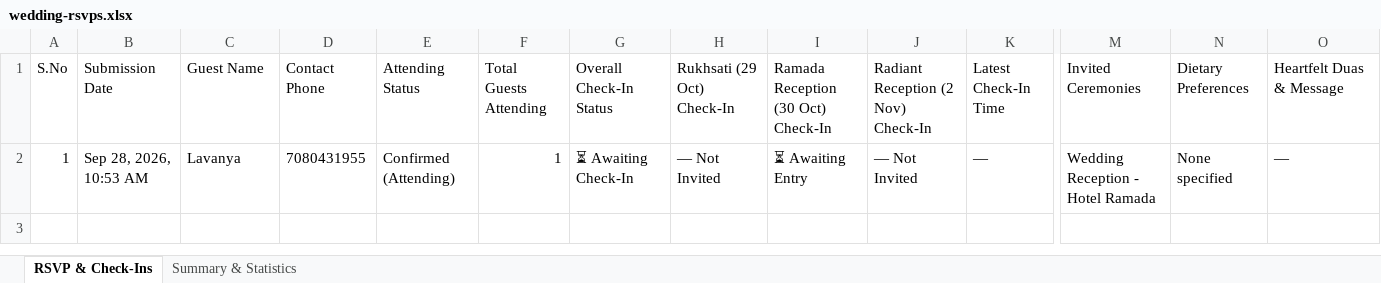
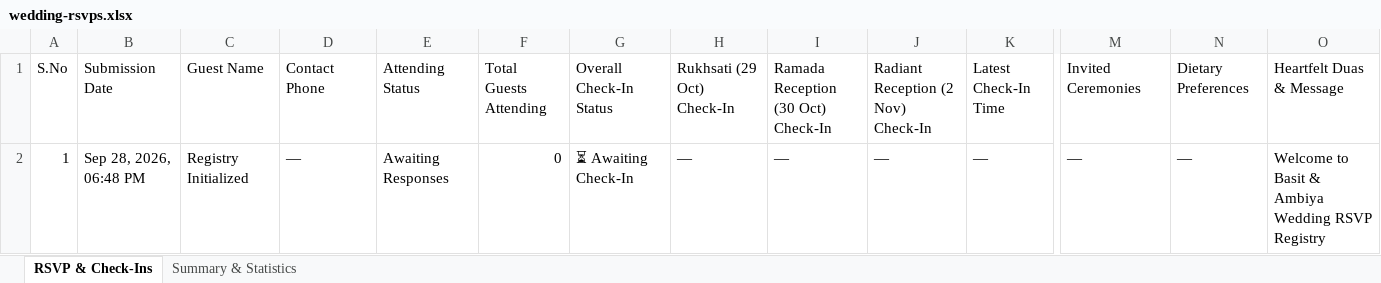
Before and after one commit to auraweddingsandevents21-lang/Basti-Ambiya, an Excel workbook: wedding-rsvps.xlsx, sheet RSVP & Check-Ins, drawn as a sheet; only a part is shown, gaps mark what is left out; values as stored, in another font and other column widths than the file's, no borders; the diff names each change by its address in the sheet, - before the commit and + after, or states it on an @@ line.

Commit message:
Update RSVP & Multi-Function Check-In sheet (0 RSVPs, 0 Checked-In) [Sep 28, 06:48 PM]

```diff
--- a/wedding-rsvps.xlsx (sheet RSVP & Check-Ins)
+++ b/wedding-rsvps.xlsx (sheet RSVP & Check-Ins)
-B2 (Submission Date): Sep 28, 2026, 10:53 AM
+B2 (Submission Date): Sep 28, 2026, 06:48 PM
-C2 (Guest Name): Lavanya
+C2 (Guest Name): Registry Initialized
-D2 (Contact Phone): 7080431955
+D2 (Contact Phone): —
-E2 (Attending Status): Confirmed (Attending)
+E2 (Attending Status): Awaiting Responses
-F2 (Total Guests Attending): 1
+F2 (Total Guests Attending): 0
-H2 (Rukhsati (29 Oct) Check-In): — Not Invited
+H2 (Rukhsati (29 Oct) Check-In): —
-I2: ⏳ Awaiting Entry
+I2: —
-J2: — Not Invited
+J2: —
-M2 (Invited Ceremonies): Wedding Reception - Hotel Ramada
+M2 (Invited Ceremonies): —
-N2 (Dietary Preferences): None specified
+N2 (Dietary Preferences): —
-O2 (Heartfelt Duas & Message): —
+O2 (Heartfelt Duas & Message): Welcome to Basit & Ambiya Wedding RSVP Registry
```
Also changed, not shown: sheet Summary & Statistics.
